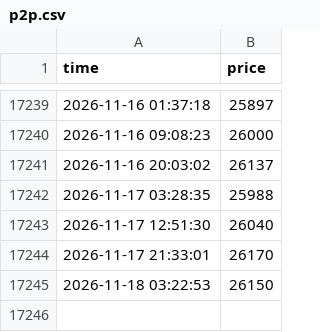
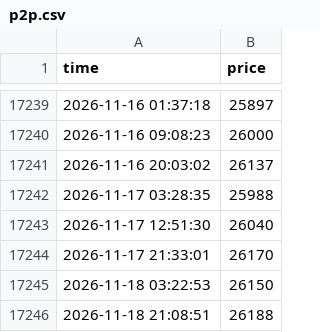
Before and after one commit to khiemdoan/market-today, a CSV file: data/p2p.csv, drawn as a sheet; only a part is shown, gaps mark what is left out; the diff names each change by its address in the sheet, - before the commit and + after, or states it on an @@ line.

```diff
--- a/data/p2p.csv
+++ b/data/p2p.csv
+row 17246: 2026-11-18 21:08:51 | 26188
```
